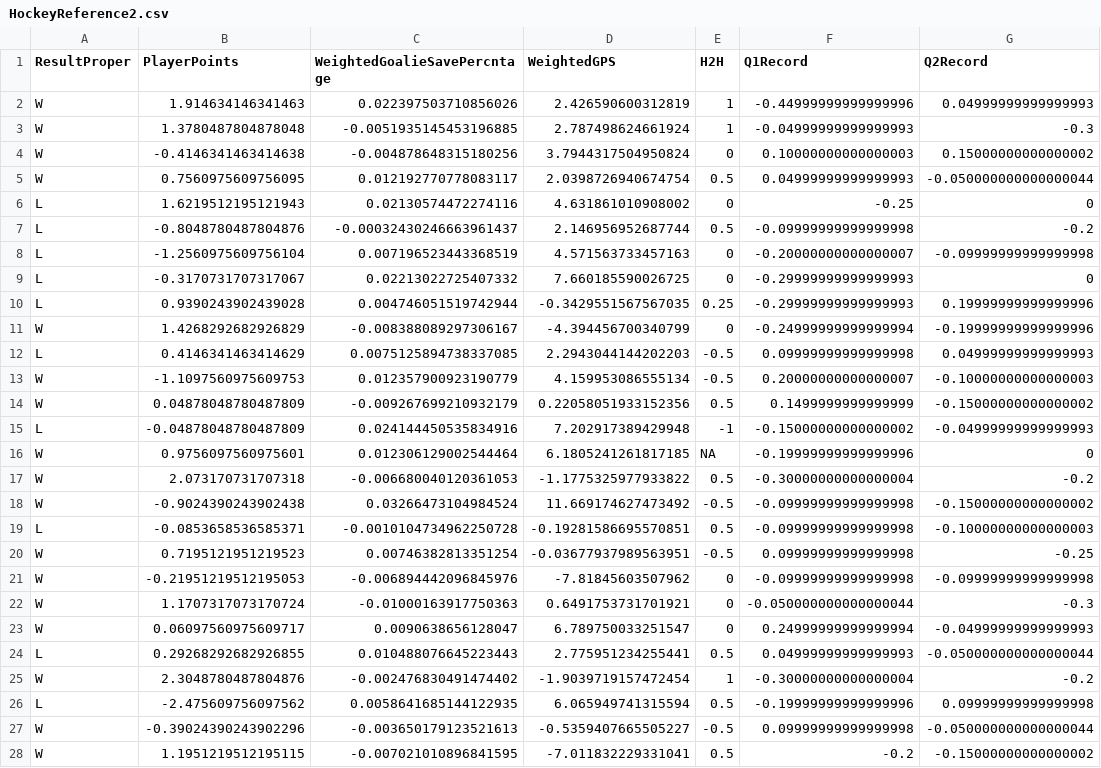
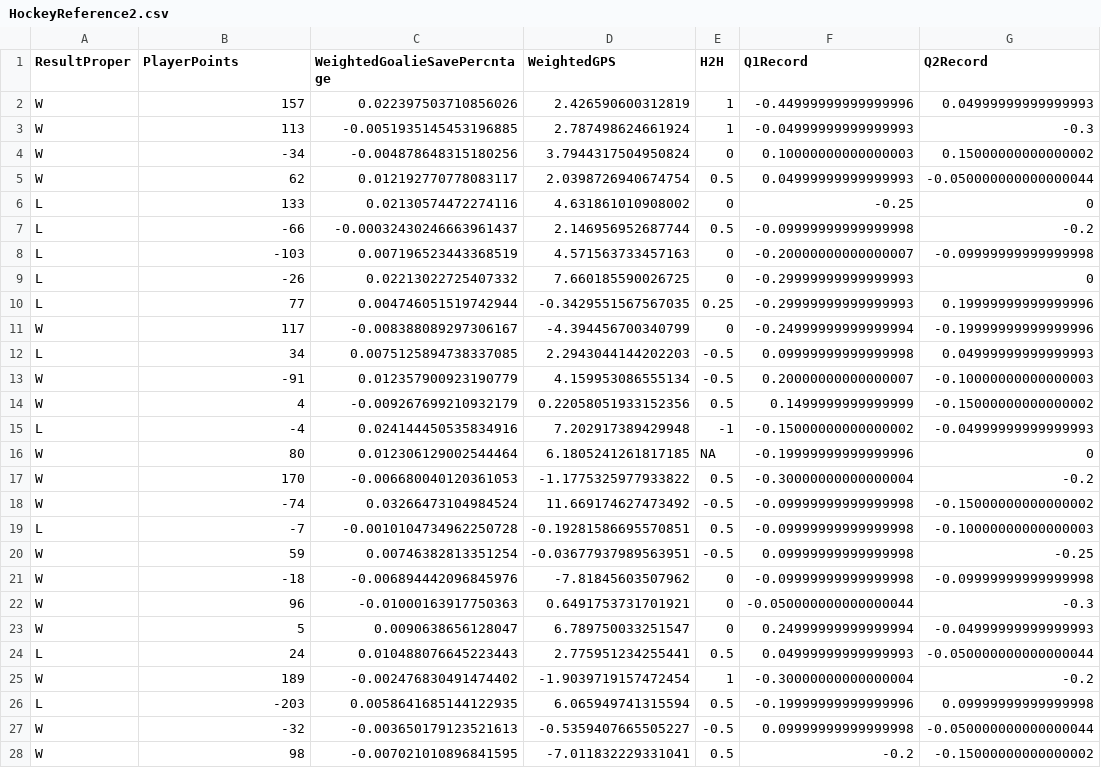
Before and after one commit to braydentang1/NHLPlayoffs, a CSV file: Required Data Sets/HockeyReference2.csv, drawn as a sheet; only a part is shown; the diff covers the shown part only; the diff names each change by its address in the sheet, - before the commit and + after, or states it on an @@ line.

```diff
--- a/Required Data Sets/HockeyReference2.csv
+++ b/Required Data Sets/HockeyReference2.csv
-B2 (PlayerPoints): 1.914634146341463
+B2 (PlayerPoints): 157
-B3 (PlayerPoints): 1.3780487804878048
+B3 (PlayerPoints): 113
-B4 (PlayerPoints): -0.4146341463414638
+B4 (PlayerPoints): -34
-B5 (PlayerPoints): 0.7560975609756095
+B5 (PlayerPoints): 62
-B6 (PlayerPoints): 1.6219512195121943
+B6 (PlayerPoints): 133
-B7 (PlayerPoints): -0.8048780487804876
+B7 (PlayerPoints): -66
-B8 (PlayerPoints): -1.2560975609756104
+B8 (PlayerPoints): -103
-B9 (PlayerPoints): -0.3170731707317067
+B9 (PlayerPoints): -26
-B10 (PlayerPoints): 0.9390243902439028
+B10 (PlayerPoints): 77
-B11 (PlayerPoints): 1.4268292682926829
+B11 (PlayerPoints): 117
-B12 (PlayerPoints): 0.4146341463414629
+B12 (PlayerPoints): 34
-B13 (PlayerPoints): -1.1097560975609753
+B13 (PlayerPoints): -91
-B14 (PlayerPoints): 0.04878048780487809
+B14 (PlayerPoints): 4
-B15 (PlayerPoints): -0.04878048780487809
+B15 (PlayerPoints): -4
-B16 (PlayerPoints): 0.9756097560975601
+B16 (PlayerPoints): 80
-B17 (PlayerPoints): 2.073170731707318
+B17 (PlayerPoints): 170
-B18 (PlayerPoints): -0.9024390243902438
+B18 (PlayerPoints): -74
-B19 (PlayerPoints): -0.0853658536585371
+B19 (PlayerPoints): -7
-B20 (PlayerPoints): 0.7195121951219523
+B20 (PlayerPoints): 59
-B21 (PlayerPoints): -0.21951219512195053
+B21 (PlayerPoints): -18
-B22 (PlayerPoints): 1.1707317073170724
+B22 (PlayerPoints): 96
-B23 (PlayerPoints): 0.06097560975609717
+B23 (PlayerPoints): 5
-B24 (PlayerPoints): 0.29268292682926855
+B24 (PlayerPoints): 24
-B25 (PlayerPoints): 2.3048780487804876
+B25 (PlayerPoints): 189
-B26 (PlayerPoints): -2.475609756097562
+B26 (PlayerPoints): -203
-B27 (PlayerPoints): -0.39024390243902296
+B27 (PlayerPoints): -32
-B28 (PlayerPoints): 1.1951219512195115
+B28 (PlayerPoints): 98
```
Also changed, not shown: 168 edited cells elsewhere in this file, Required Data Sets/CorsicaAllTeamStats.csv, Required Data Sets/SCFScores.csv, 16 other files.
